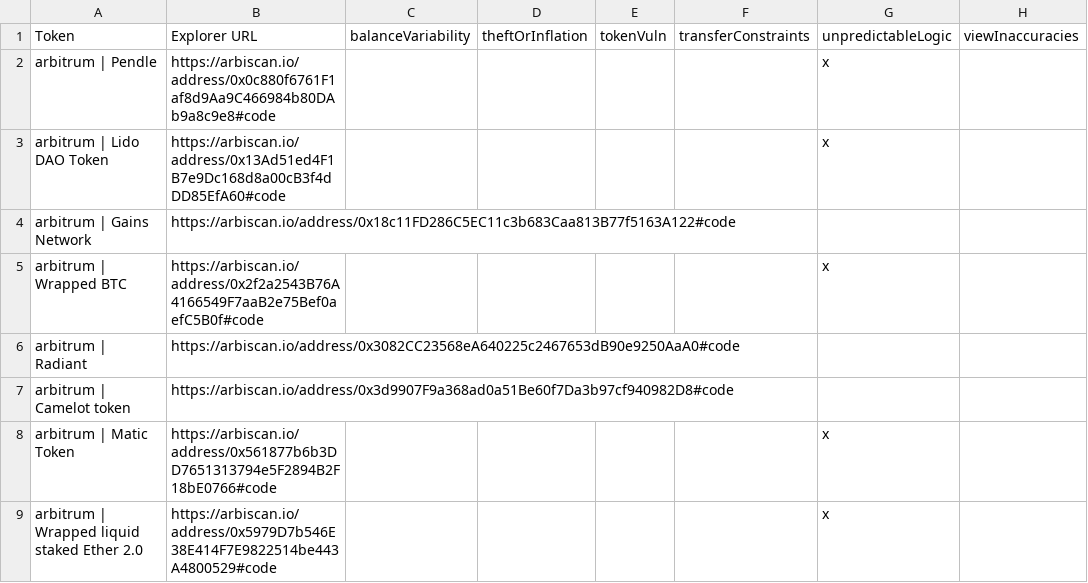
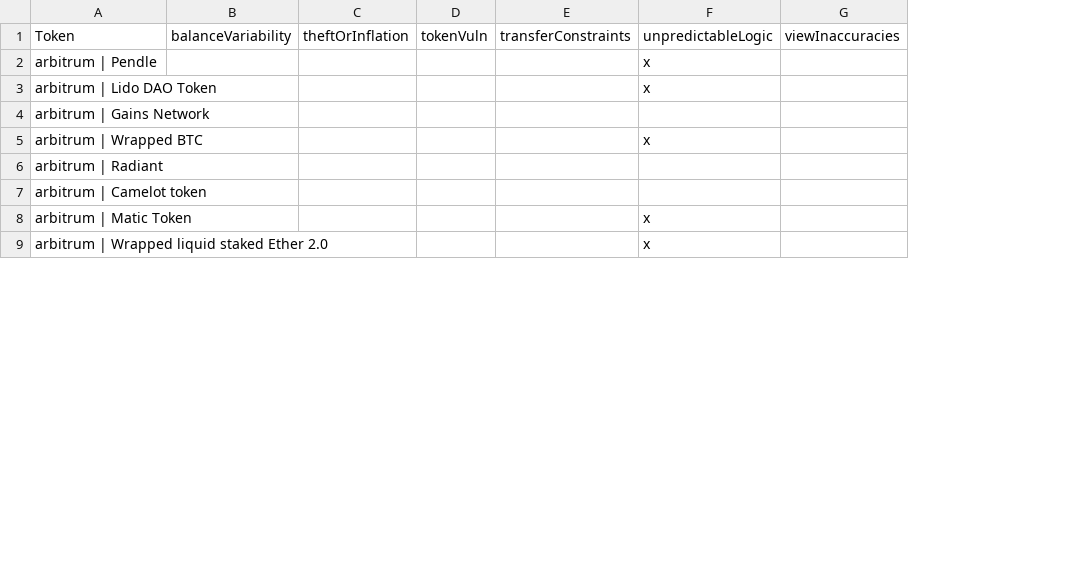
Before and after one commit to fringe-finance/ERC20-Compliance-Checker, a CSV file: report.csv, drawn as a sheet; only a part is shown; the diff names each change by its address in the sheet, - before the commit and + after, or states it on an @@ line.

Commit message:
Arial.ttf main.py report.csv report.png

```diff
--- a/report.csv
+++ b/report.csv
-column B, rows 1-9: Explorer URL | https://arbiscan.io/address/0x0c880f6761F1af8d9Aa9C466984b80DAb9a8c9e8#code | https://arbiscan.io/address/0x13Ad51ed4F1B7e9Dc168d8a00cB3f4dDD85EfA60#code | https://arbiscan.io/address/0x18c11FD286C5EC11c3b683Caa813B77f5163A122#code | https://arbiscan.io/address/0x2f2a2543B76A4166549F7aaB2e75Bef0aefC5B0f#code | https://arbiscan.io/address/0x3082CC23568eA640225c2467653dB90e9250AaA0#code | https://arbiscan.io/address/0x3d9907F9a368ad0a51Be60f7Da3b97cf940982D8#code | https://arbiscan.io/address/0x561877b6b3DD7651313794e5F2894B2F18bE0766#code | https://arbiscan.io/address/0x5979D7b546E38E414F7E9822514be443A4800529#code
```
Also changed, not shown: 4 other files.
